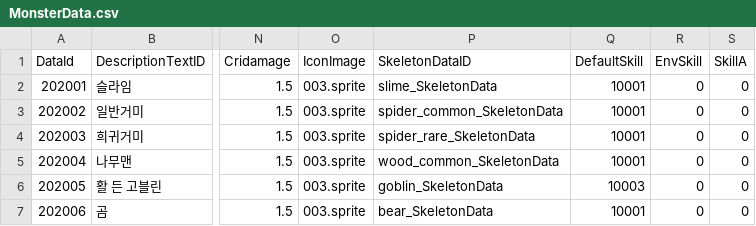
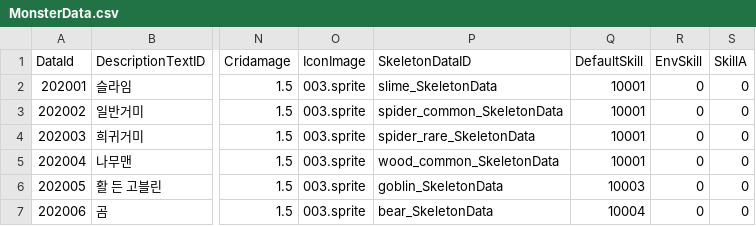
Before and after one commit to choar816/unity-idle, a CSV file: unity-idle/Assets/@Resources/Data/ExcelData/MonsterData.csv, drawn as a sheet; only a part is shown, gaps mark what is left out; the diff names each change by its address in the sheet, - before the commit and + after, or states it on an @@ line.

```diff
--- a/unity-idle/Assets/@Resources/Data/ExcelData/MonsterData.csv
+++ b/unity-idle/Assets/@Resources/Data/ExcelData/MonsterData.csv
-Q7 (DefaultSkill): 10001
+Q7 (DefaultSkill): 10004
```
Also changed, not shown: 19 other files.
